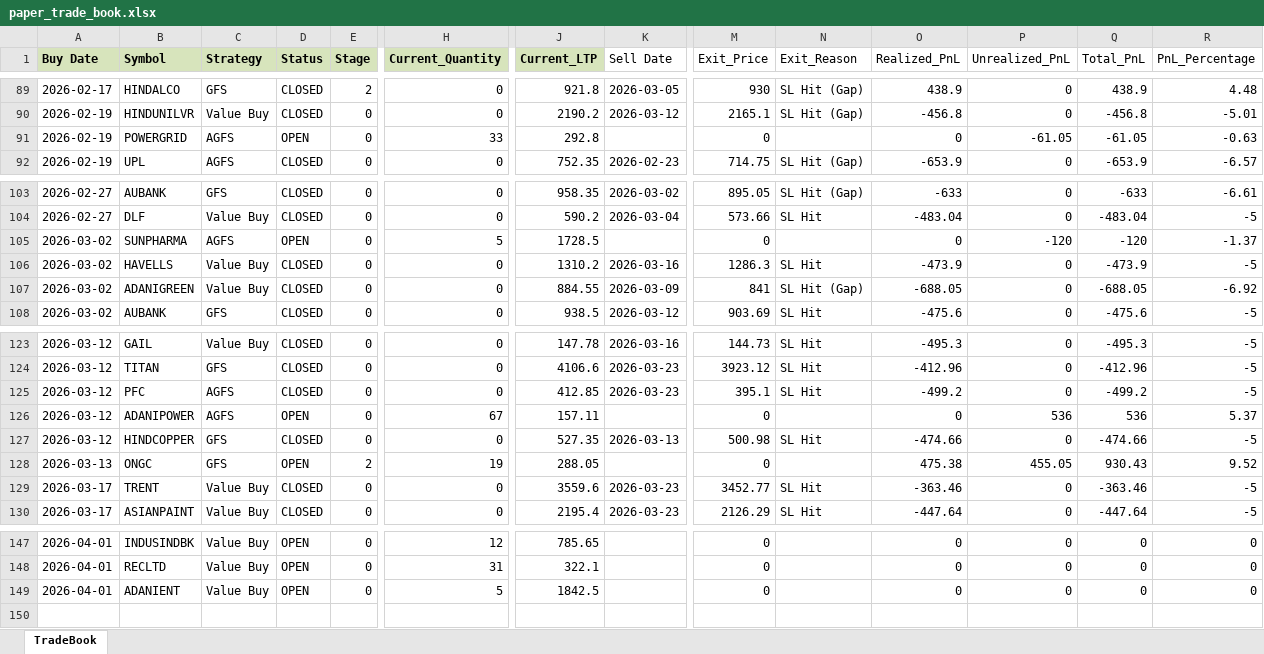
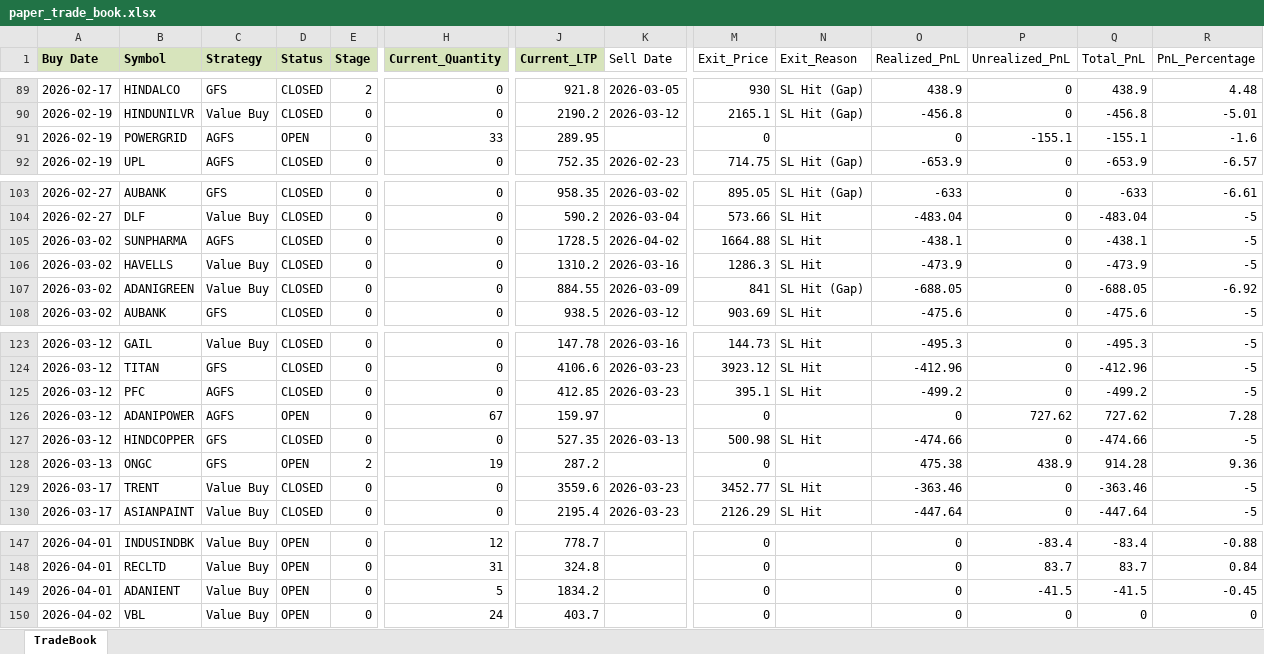
Before and after one commit to Manu4AI/Google-AntiGravity, an Excel workbook: Paper Trading Simulator/paper_trade_book.xlsx, sheet TradeBook, drawn as a sheet; only a part is shown, gaps mark what is left out; values as stored, in another font and other column widths than the file's, no borders; rows hold the shown columns only; the diff covers the shown part only; the diff names each change by its address in the sheet, - before the commit and + after, or states it on an @@ line.

```diff
--- a/Paper Trading Simulator/paper_trade_book.xlsx (sheet TradeBook)
+++ b/Paper Trading Simulator/paper_trade_book.xlsx (sheet TradeBook)
-J91 (Current_LTP): 292.8
+J91 (Current_LTP): 289.95
-P91 (Unrealized_PnL): -61.05
+P91 (Unrealized_PnL): -155.1
-Q91 (Total_PnL): -61.05
+Q91 (Total_PnL): -155.1
-R91 (PnL_Percentage): -0.63
+R91 (PnL_Percentage): -1.6
-D105 (Status): OPEN
+D105 (Status): CLOSED
-H105 (Current_Quantity): 5
+H105 (Current_Quantity): 0
-K105 (Sell Date): (empty)
+K105 (Sell Date): 2026-04-02
-M105 (Exit_Price): 0
+M105 (Exit_Price): 1664.88
-N105 (Exit_Reason): (empty)
+N105 (Exit_Reason): SL Hit
-O105 (Realized_PnL): 0
+O105 (Realized_PnL): -438.1
-P105 (Unrealized_PnL): -120
+P105 (Unrealized_PnL): 0
-Q105 (Total_PnL): -120
+Q105 (Total_PnL): -438.1
-R105 (PnL_Percentage): -1.37
+R105 (PnL_Percentage): -5
-J126 (Current_LTP): 157.11
+J126 (Current_LTP): 159.97
-P126 (Unrealized_PnL): 536
+P126 (Unrealized_PnL): 727.62
-Q126 (Total_PnL): 536
+Q126 (Total_PnL): 727.62
-R126 (PnL_Percentage): 5.37
+R126 (PnL_Percentage): 7.28
-J128 (Current_LTP): 288.05
+J128 (Current_LTP): 287.2
-P128 (Unrealized_PnL): 455.05
+P128 (Unrealized_PnL): 438.9
-Q128 (Total_PnL): 930.43
+Q128 (Total_PnL): 914.28
-R128 (PnL_Percentage): 9.52
+R128 (PnL_Percentage): 9.36
-J147 (Current_LTP): 785.65
+J147 (Current_LTP): 778.7
-P147 (Unrealized_PnL): 0
+P147 (Unrealized_PnL): -83.4
-Q147 (Total_PnL): 0
+Q147 (Total_PnL): -83.4
-R147 (PnL_Percentage): 0
+R147 (PnL_Percentage): -0.88
-J148 (Current_LTP): 322.1
+J148 (Current_LTP): 324.8
-P148 (Unrealized_PnL): 0
+P148 (Unrealized_PnL): 83.7
-Q148 (Total_PnL): 0
+Q148 (Total_PnL): 83.7
-R148 (PnL_Percentage): 0
+R148 (PnL_Percentage): 0.84
-J149 (Current_LTP): 1842.5
+J149 (Current_LTP): 1834.2
-P149 (Unrealized_PnL): 0
+P149 (Unrealized_PnL): -41.5
-Q149 (Total_PnL): 0
+Q149 (Total_PnL): -41.5
-R149 (PnL_Percentage): 0
+R149 (PnL_Percentage): -0.45
+row 150: 2026-04-02 | VBL | Value Buy | OPEN | 0 | 24 | 403.7 |  | 0 |  | 0 | 0 | 0 | 0
```
Also changed, not shown: 35 edited cells elsewhere in this sheet, 1 other file.
